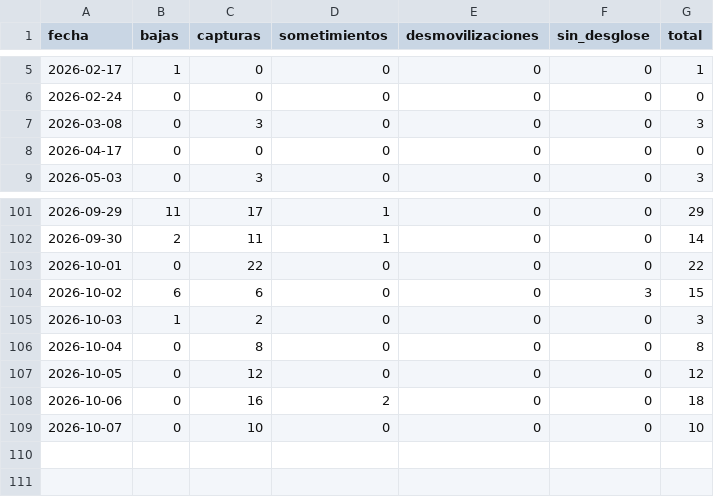
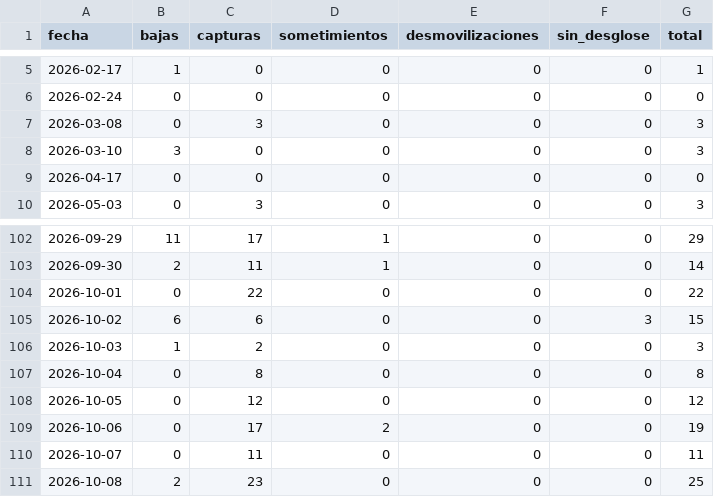
Before and after one commit to partecolombia/partecolombia-datos, a CSV file: data/serie_diaria.csv, drawn as a sheet; only a part is shown, gaps mark what is left out.

```diff
--- a/data/serie_diaria.csv
+++ b/data/serie_diaria.csv
@@ -7,2 +7,3 @@ fecha,bajas,capturas,sometimientos,desmovilizaciones,sin_desglose,total
 2026-03-08,0,3,0,0,0,3
+2026-03-10,3,0,0,0,0,3
 2026-04-17,0,0,0,0,0,0
@@ -107,3 +108,4 @@ fecha,bajas,capturas,sometimientos,desmovilizaciones,sin_desglose,total
 2026-10-05,0,12,0,0,0,12
-2026-10-06,0,16,2,0,0,18
-2026-10-07,0,10,0,0,0,10
+2026-10-06,0,17,2,0,0,19
+2026-10-07,0,11,0,0,0,11
+2026-10-08,2,23,0,0,0,25
```
Also changed, not shown: data/operaciones.csv, 5 other files.
